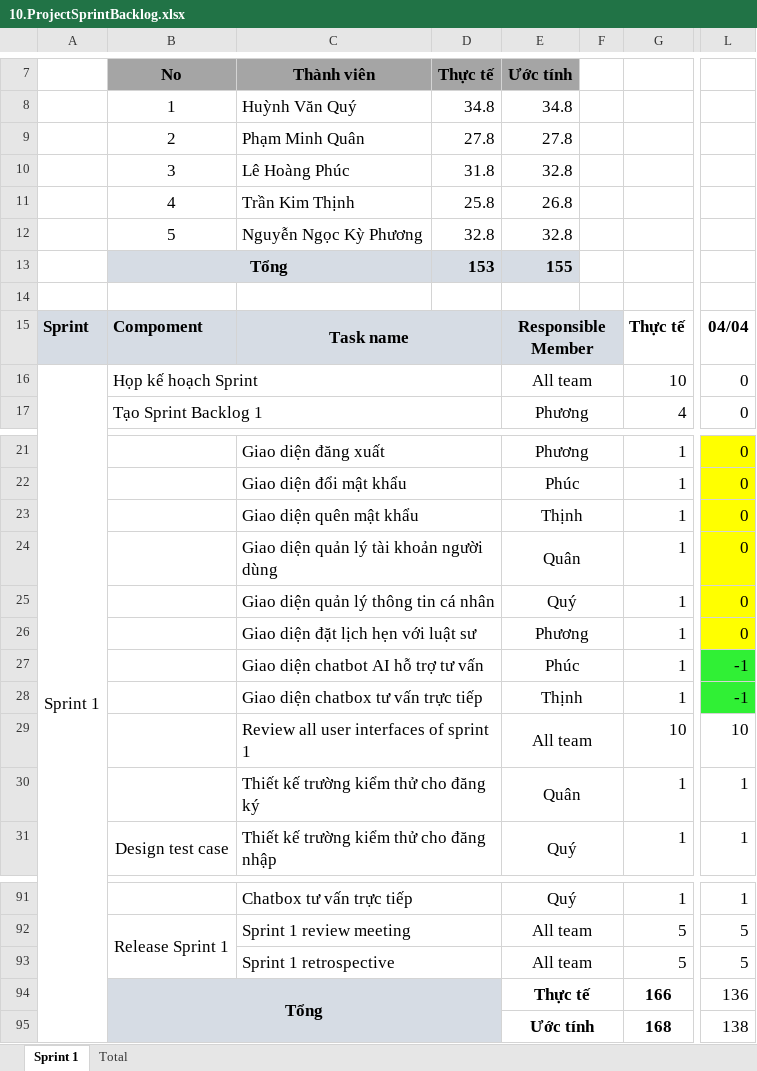
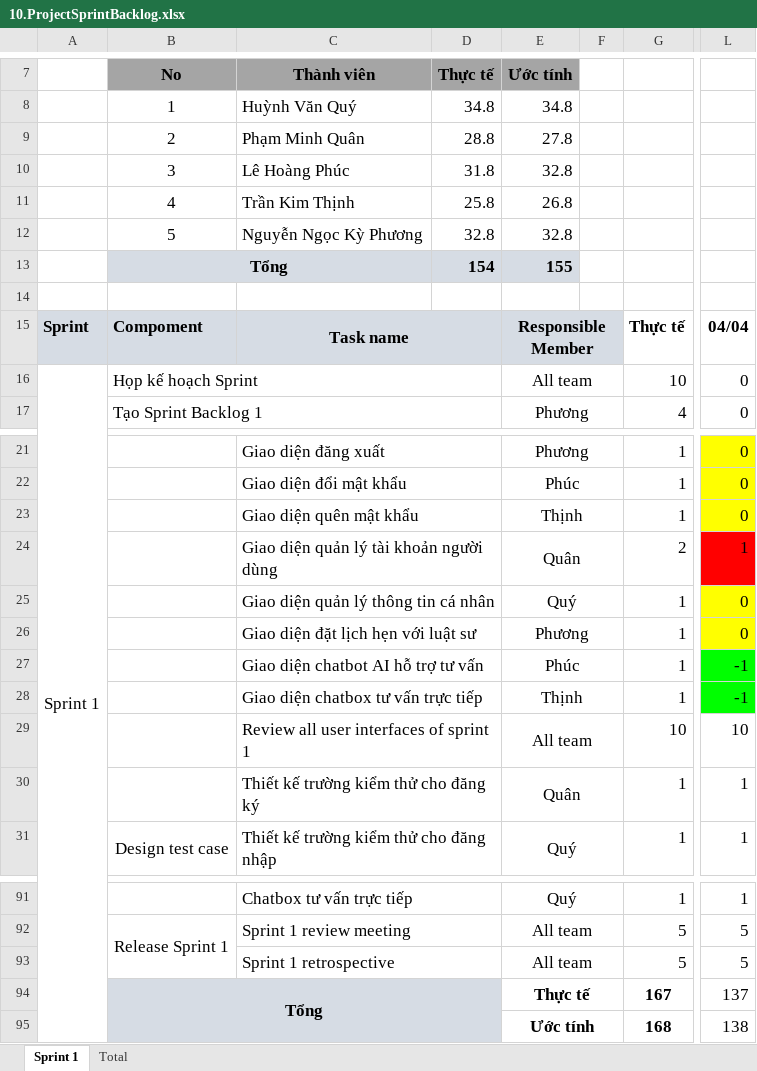
Before and after one commit to Khoa-CNTT/WTVVQLHS1995, an Excel workbook: Documents/10.ProjectSprintBacklog.xlsx, sheet Sprint 1, drawn as a sheet; only a part is shown, gaps mark what is left out; values as stored, in another font and other column widths than the file's, no borders; charts and pictures not drawn; the diff names each change by its address in the sheet, - before the commit and + after, or states it on an @@ line.

Commit message:
projectSprintBacklog

```diff
--- a/Documents/10.ProjectSprintBacklog.xlsx (sheet Sprint 1)
+++ b/Documents/10.ProjectSprintBacklog.xlsx (sheet Sprint 1)
-D9: 27.8
+D9: 28.8
-D13: 153
+D13: 154
-G24: 1
+G24: 2
-L24: 0
+L24: 1
-L24 fill: #FFFF00
+L24 fill: #FF0000
-L27:L28 fill: #30F035
+L27:L28 fill: #00FF00
-G94: 166
+G94: 167
-L94: 136
+L94: 137
```
Also changed, not shown: sheet Total, formulas that keep their value, charts or pictures.
